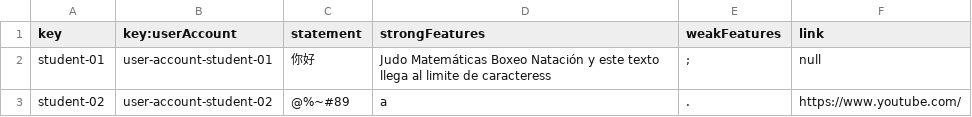
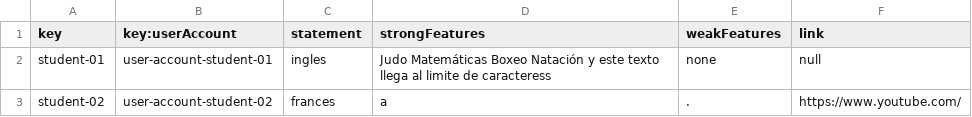
Before and after one commit to VictoriaCRD/Acme-L3-D04, a CSV file: src/main/webapp/WEB-INF/resources/sample-data/student.csv, drawn as a sheet.

Commit message:
Update student.csv

```diff
--- a/src/main/webapp/WEB-INF/resources/sample-data/student.csv
+++ b/src/main/webapp/WEB-INF/resources/sample-data/student.csv
@@ -1,3 +1,3 @@
 key,key:userAccount,statement,strongFeatures,weakFeatures,link
-student-01,user-account-student-01,你好,Judo Matemáticas Boxeo Natación y este texto llega al limite de caracteress,;,null
-student-02,user-account-student-02,@%~#89,a,.,https://www.youtube.com/
+student-01,user-account-student-01,ingles,Judo Matemáticas Boxeo Natación y este texto llega al limite de caracteress,none,null
+student-02,user-account-student-02,frances,a,.,https://www.youtube.com/
```
